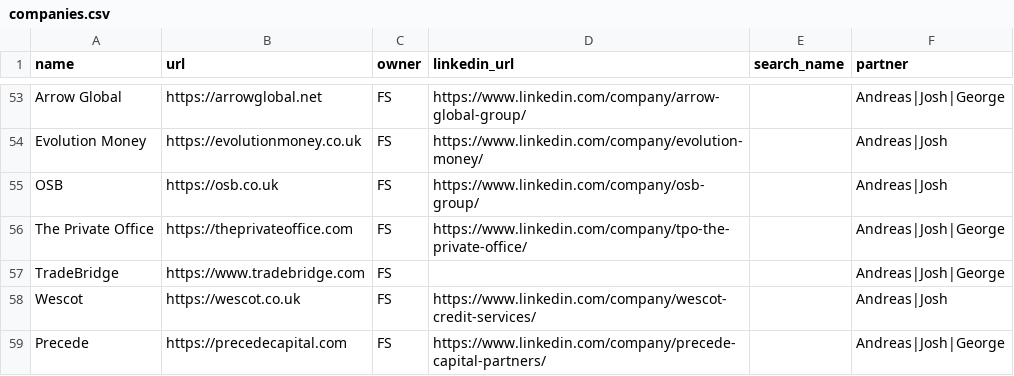
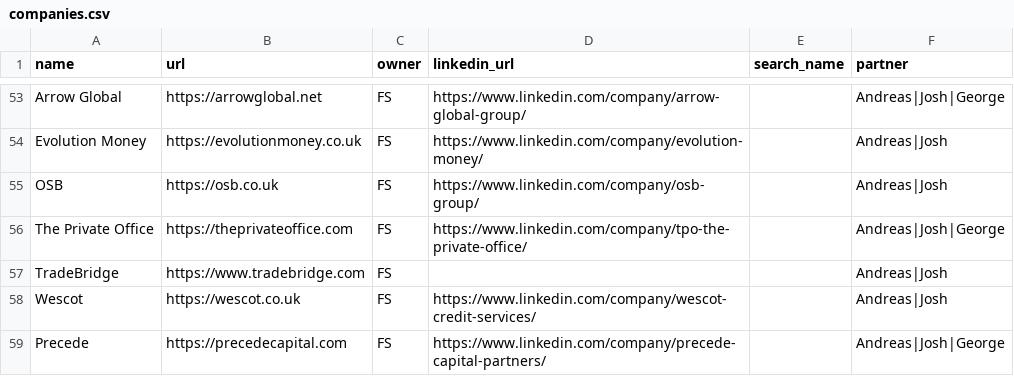
Before and after one commit to kadenpr/ashcombe, a CSV file: companies.csv, drawn as a sheet; only a part is shown, gaps mark what is left out.

Commit message:
chore: update companies.csv via admin UI

```diff
--- a/companies.csv
+++ b/companies.csv
@@ -56,3 +56,3 @@ OSB,https://osb.co.uk,FS,https://www.linkedin.com/company/osb-group/,,Andreas|Jo
 The Private Office,https://theprivateoffice.com,FS,https://www.linkedin.com/company/tpo-the-private-office/,,Andreas|Josh|George
-TradeBridge,https://www.tradebridge.com,FS,,,Andreas|Josh|George
+TradeBridge,https://www.tradebridge.com,FS,,,Andreas|Josh
 Wescot,https://wescot.co.uk,FS,https://www.linkedin.com/company/wescot-credit-services/,,Andreas|Josh
```
